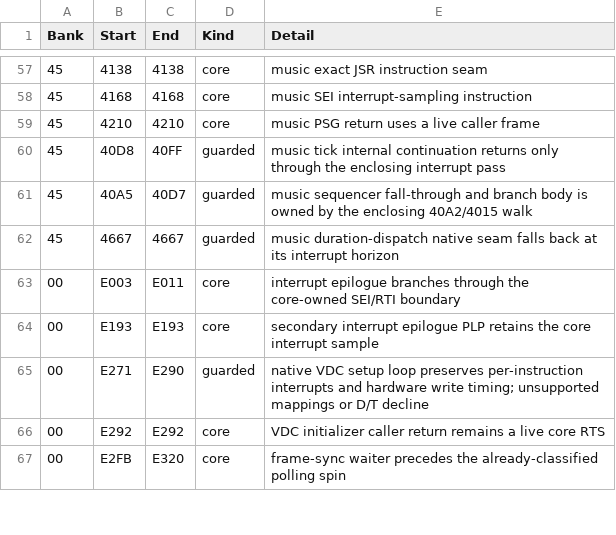
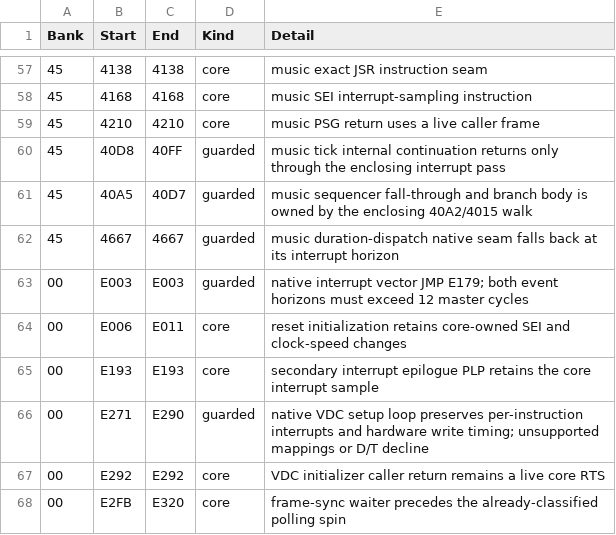
Before and after one commit to moshferatu/devils-crush-port, a CSV file: tools/native_execution_seams.csv, drawn as a sheet; only a part is shown, gaps mark what is left out.

Commit message:
Port interrupt-return vector jump to native execution with strict event timing guards

```diff
--- a/tools/native_execution_seams.csv
+++ b/tools/native_execution_seams.csv
@@ -62,3 +62,4 @@
 "45","4667","4667","guarded","music duration-dispatch native seam falls back at its interrupt horizon"
-"00","E003","E011","core","interrupt epilogue branches through the core-owned SEI/RTI boundary"
+"00","E003","E003","guarded","native interrupt vector JMP E179; both event horizons must exceed 12 master cycles"
+"00","E006","E011","core","reset initialization retains core-owned SEI and clock-speed changes"
 "00","E193","E193","core","secondary interrupt epilogue PLP retains the core interrupt sample"
```
Also changed, not shown: 8 other files.
